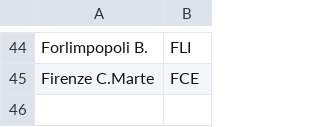
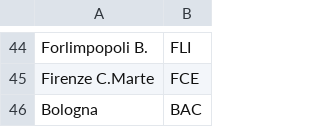
Before and after one commit to eutampieri/trenitalia, a TSV file: aliases.tsv, drawn as a sheet; only a part is shown, gaps mark what is left out; the diff names each change by its address in the sheet, - before the commit and + after, or states it on an @@ line.

Commit message:
Added alias for Bologna Centrale

```diff
--- a/aliases.tsv
+++ b/aliases.tsv
+row 46: Bologna | BAC
```
